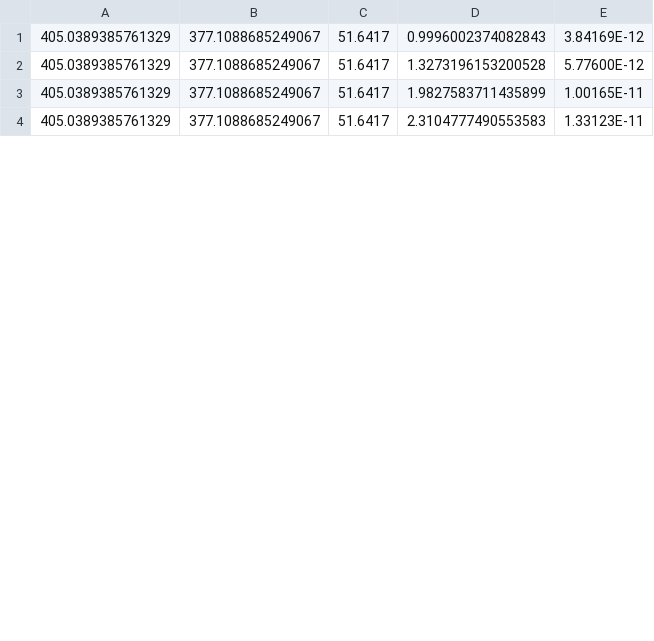
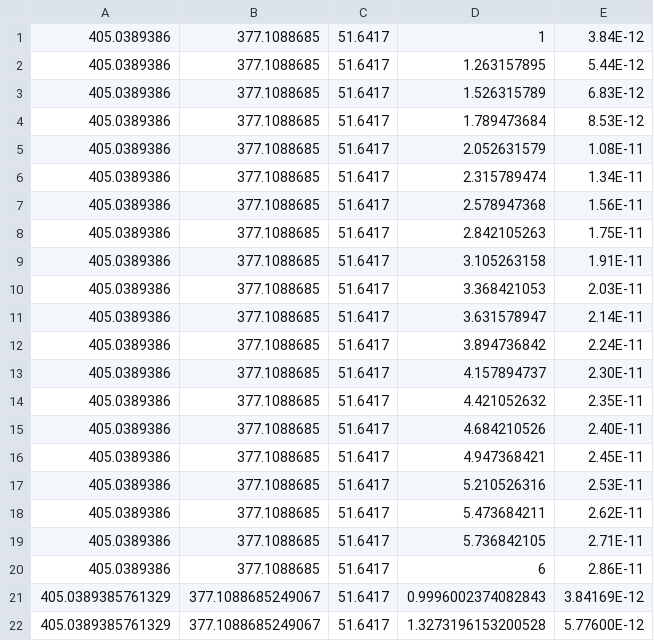
Before and after one commit to MISTLab/morfin, a CSV file: data.csv, drawn as a sheet; only a part is shown; the shorter side is filled out with more unchanged rows; the diff covers the shown part only; the diff names each change by its address in the sheet, - before the commit and + after, or states it on an @@ line.

```diff
--- a/data.csv
+++ b/data.csv
+row 1: 405.0389386 | 377.1088685 | 51.6417 | 1 | 3.84E-12
+row 2: 405.0389386 | 377.1088685 | 51.6417 | 1.263157895 | 5.44E-12
+row 3: 405.0389386 | 377.1088685 | 51.6417 | 1.526315789 | 6.83E-12
+row 4: 405.0389386 | 377.1088685 | 51.6417 | 1.789473684 | 8.53E-12
+row 5: 405.0389386 | 377.1088685 | 51.6417 | 2.052631579 | 1.08E-11
+row 6: 405.0389386 | 377.1088685 | 51.6417 | 2.315789474 | 1.34E-11
+row 7: 405.0389386 | 377.1088685 | 51.6417 | 2.578947368 | 1.56E-11
+row 8: 405.0389386 | 377.1088685 | 51.6417 | 2.842105263 | 1.75E-11
+row 9: 405.0389386 | 377.1088685 | 51.6417 | 3.105263158 | 1.91E-11
+row 10: 405.0389386 | 377.1088685 | 51.6417 | 3.368421053 | 2.03E-11
+row 11: 405.0389386 | 377.1088685 | 51.6417 | 3.631578947 | 2.14E-11
+row 12: 405.0389386 | 377.1088685 | 51.6417 | 3.894736842 | 2.24E-11
+row 13: 405.0389386 | 377.1088685 | 51.6417 | 4.157894737 | 2.30E-11
+row 14: 405.0389386 | 377.1088685 | 51.6417 | 4.421052632 | 2.35E-11
+row 15: 405.0389386 | 377.1088685 | 51.6417 | 4.684210526 | 2.40E-11
+row 16: 405.0389386 | 377.1088685 | 51.6417 | 4.947368421 | 2.45E-11
+row 17: 405.0389386 | 377.1088685 | 51.6417 | 5.210526316 | 2.53E-11
+row 18: 405.0389386 | 377.1088685 | 51.6417 | 5.473684211 | 2.62E-11
+row 19: 405.0389386 | 377.1088685 | 51.6417 | 5.736842105 | 2.71E-11
+row 20: 405.0389386 | 377.1088685 | 51.6417 | 6 | 2.86E-11
```
Also changed, not shown: 5 added rows and 2 edited cells elsewhere in this file, 2 other files.
